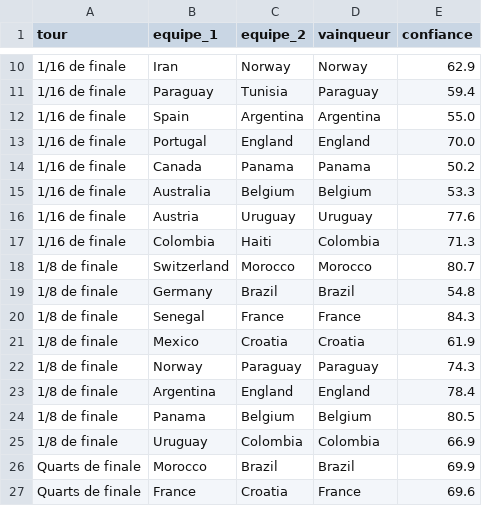
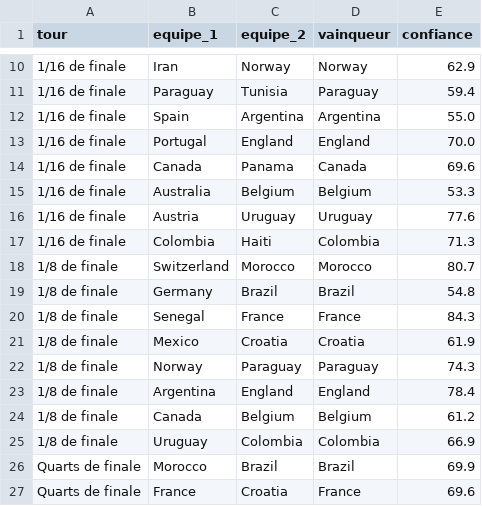
Before and after one commit to antoine62232/pronos-foot-ia, a CSV file: data/bracket_complet_live.csv, drawn as a sheet; only a part is shown, gaps mark what is left out.

```diff
--- a/data/bracket_complet_live.csv
+++ b/data/bracket_complet_live.csv
@@ -13,3 +13,3 @@ tour,equipe_1,equipe_2,vainqueur,confiance
 1/16 de finale,Portugal,England,England,70.0
-1/16 de finale,Canada,Panama,Panama,50.2
+1/16 de finale,Canada,Panama,Canada,69.6
 1/16 de finale,Australia,Belgium,Belgium,53.3
@@ -23,3 +23,3 @@ tour,equipe_1,equipe_2,vainqueur,confiance
 1/8 de finale,Argentina,England,England,78.4
-1/8 de finale,Panama,Belgium,Belgium,80.5
+1/8 de finale,Canada,Belgium,Belgium,61.2
 1/8 de finale,Uruguay,Colombia,Colombia,66.9
```
Also changed, not shown: data/predictions_groupes_live.csv, data/resultats_reels.csv.
